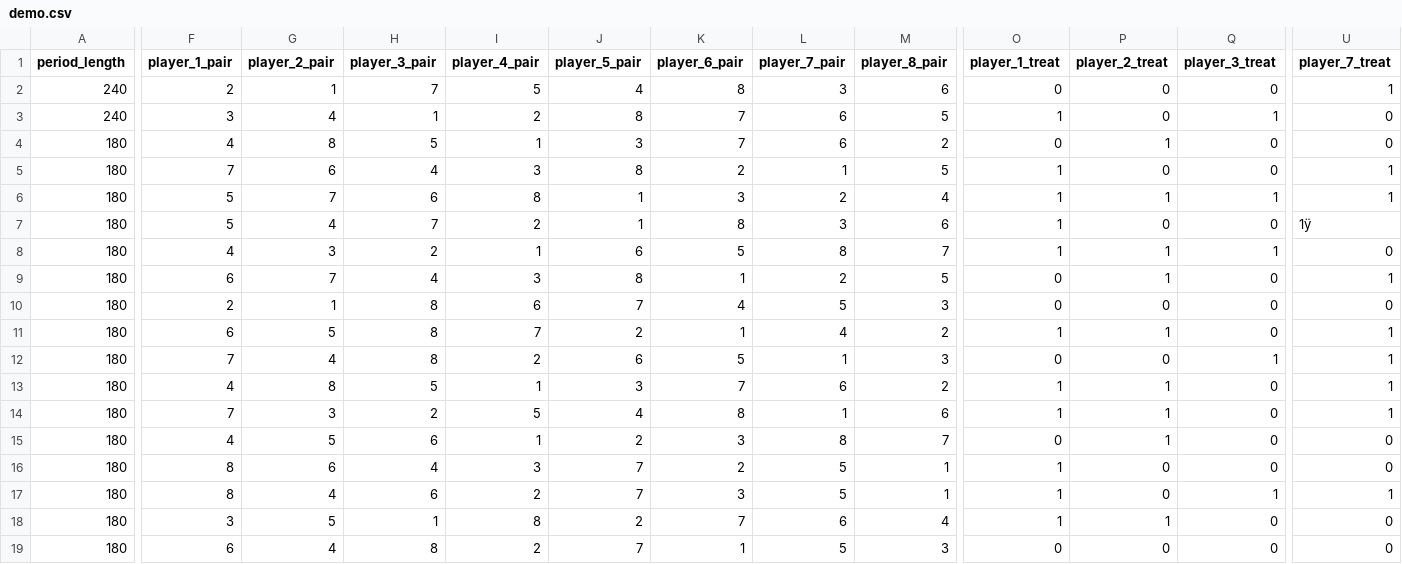
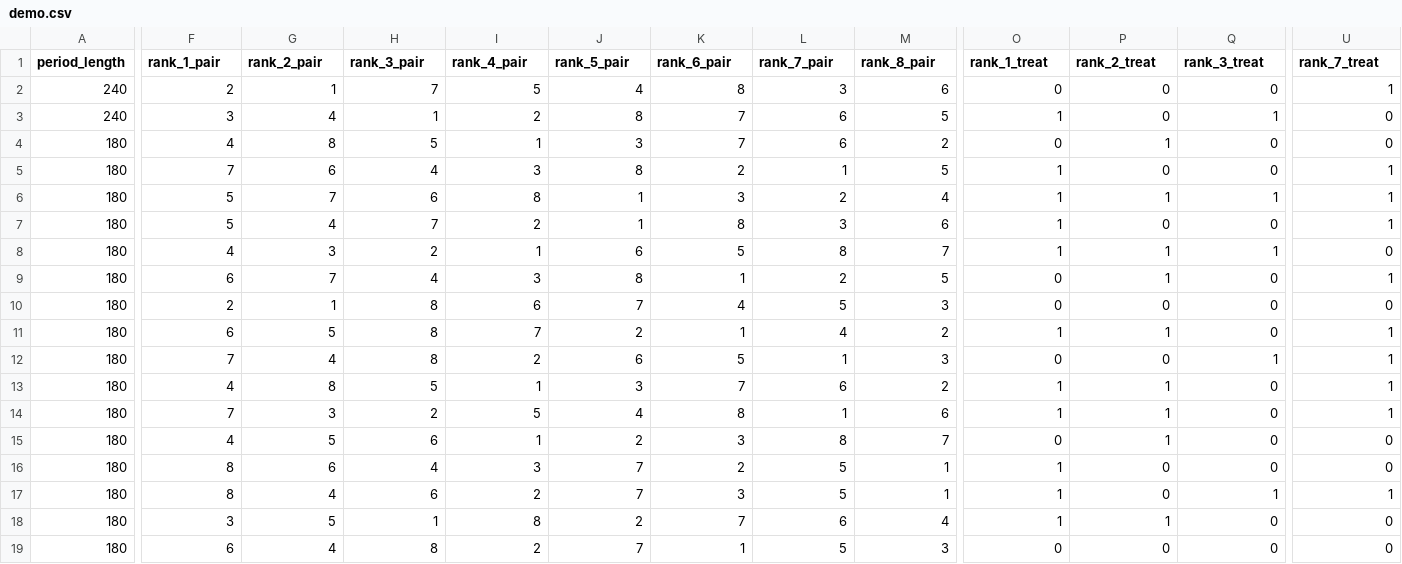
Before and after one commit to Leeps-Lab/Motivated-Beliefs, a CSV file: configs/demo.csv, drawn as a sheet; only a part is shown, gaps mark what is left out; the diff covers the shown part only; the diff names each change by its address in the sheet, - before the commit and + after, or states it on an @@ line.

Commit message:
big fix

```diff
--- a/configs/demo.csv
+++ b/configs/demo.csv
-F1: player_1_pair
+F1: rank_1_pair
-G1: player_2_pair
+G1: rank_2_pair
-H1: player_3_pair
+H1: rank_3_pair
-I1: player_4_pair
+I1: rank_4_pair
-J1: player_5_pair
+J1: rank_5_pair
-K1: player_6_pair
+K1: rank_6_pair
-L1: player_7_pair
+L1: rank_7_pair
-M1: player_8_pair
+M1: rank_8_pair
-O1: player_1_treat
+O1: rank_1_treat
-P1: player_2_treat
+P1: rank_2_treat
-Q1: player_3_treat
+Q1: rank_3_treat
-U1: player_7_treat
+U1: rank_7_treat
-U7 (rank_7_treat): 1ÿ
+U7 (rank_7_treat): 1
```
Also changed, not shown: 20 edited cells elsewhere in this file.
